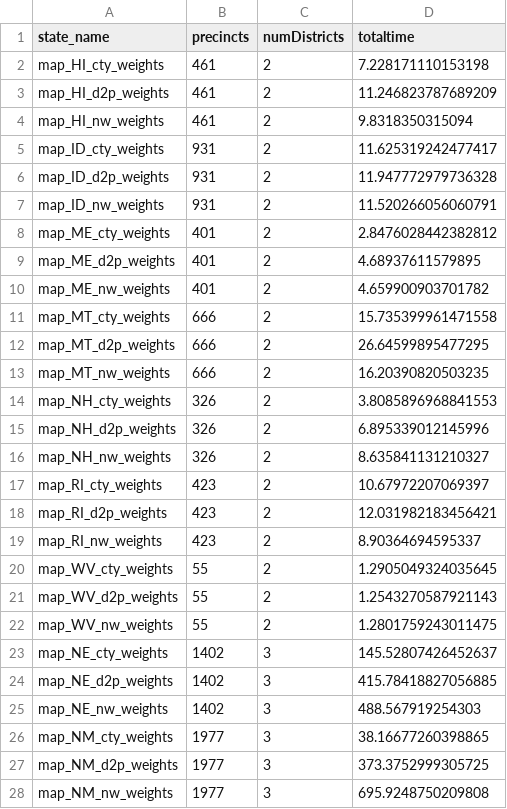
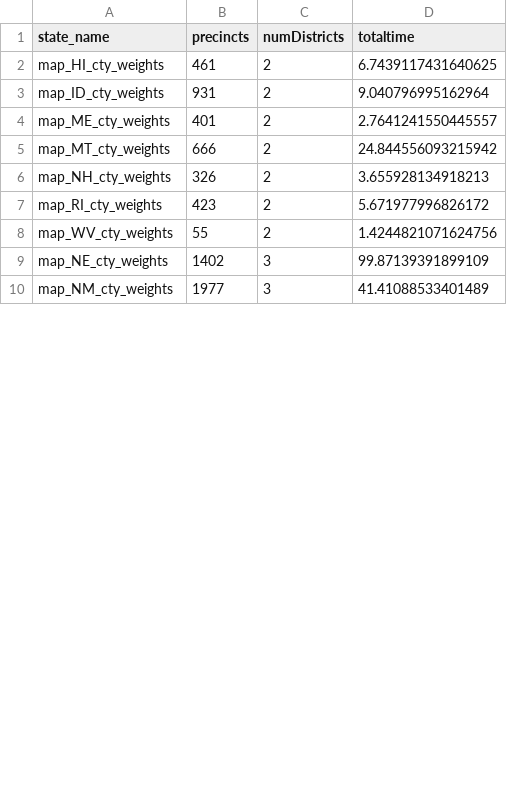
Before and after one commit to dinglucy/district_dwellers, a CSV file: totalTime.csv, drawn as a sheet; only a part is shown; the diff covers the shown part only.

Commit message:
new_data

```diff
--- a/totalTime.csv
+++ b/totalTime.csv
@@ -1,28 +1,10 @@
 state_name,precincts,numDistricts,totaltime
-map_HI_cty_weights,461,2,7.228171110153198
-map_HI_d2p_weights,461,2,11.246823787689209
-map_HI_nw_weights,461,2,9.8318350315094
-map_ID_cty_weights,931,2,11.625319242477417
-map_ID_d2p_weights,931,2,11.947772979736328
-map_ID_nw_weights,931,2,11.520266056060791
-map_ME_cty_weights,401,2,2.8476028442382812
-map_ME_d2p_weights,401,2,4.68937611579895
-map_ME_nw_weights,401,2,4.659900903701782
-map_MT_cty_weights,666,2,15.735399961471558
-map_MT_d2p_weights,666,2,26.64599895477295
-map_MT_nw_weights,666,2,16.20390820503235
-map_NH_cty_weights,326,2,3.8085896968841553
-map_NH_d2p_weights,326,2,6.895339012145996
-map_NH_nw_weights,326,2,8.635841131210327
-map_RI_cty_weights,423,2,10.67972207069397
-map_RI_d2p_weights,423,2,12.031982183456421
-map_RI_nw_weights,423,2,8.90364694595337
-map_WV_cty_weights,55,2,1.2905049324035645
-map_WV_d2p_weights,55,2,1.2543270587921143
-map_WV_nw_weights,55,2,1.2801759243011475
-map_NE_cty_weights,1402,3,145.52807426452637
-map_NE_d2p_weights,1402,3,415.78418827056885
-map_NE_nw_weights,1402,3,488.567919254303
-map_NM_cty_weights,1977,3,38.16677260398865
-map_NM_d2p_weights,1977,3,373.3752999305725
-map_NM_nw_weights,1977,3,695.9248750209808
+map_HI_cty_weights,461,2,6.7439117431640625
+map_ID_cty_weights,931,2,9.040796995162964
+map_ME_cty_weights,401,2,2.7641241550445557
+map_MT_cty_weights,666,2,24.844556093215942
+map_NH_cty_weights,326,2,3.655928134918213
+map_RI_cty_weights,423,2,5.671977996826172
+map_WV_cty_weights,55,2,1.4244821071624756
+map_NE_cty_weights,1402,3,99.87139391899109
+map_NM_cty_weights,1977,3,41.41088533401489
```
Also changed, not shown: 1 added row and 3 removed rows elsewhere in this file, district_outputs/map_NE_cty_weights.csv, district_outputs/map_NH_cty_weights.csv, 17 other files.
